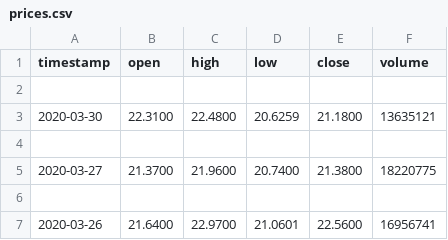
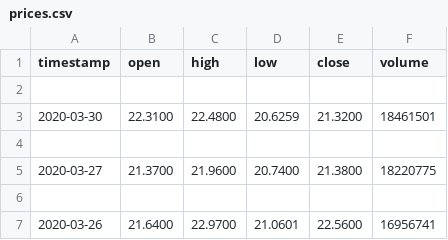
Before and after one commit to Sheil-Patel/robo-advisor, a CSV file: data/prices.csv, drawn as a sheet; only a part is shown.

```diff
--- a/data/prices.csv
+++ b/data/prices.csv
@@ -2,3 +2,3 @@ timestamp,open,high,low,close,volume
 
-2020-03-30,22.3100,22.4800,20.6259,21.1800,13635121
+2020-03-30,22.3100,22.4800,20.6259,21.3200,18461501
 
```
Also changed, not shown: 1 other file.
